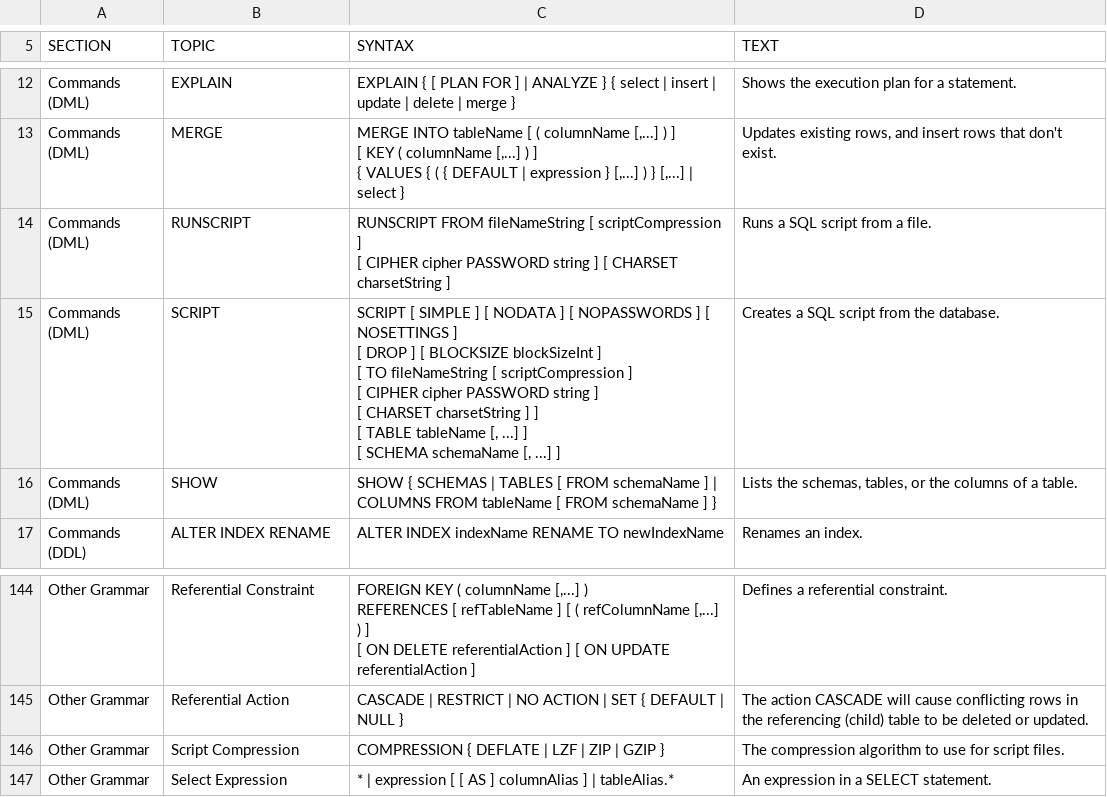
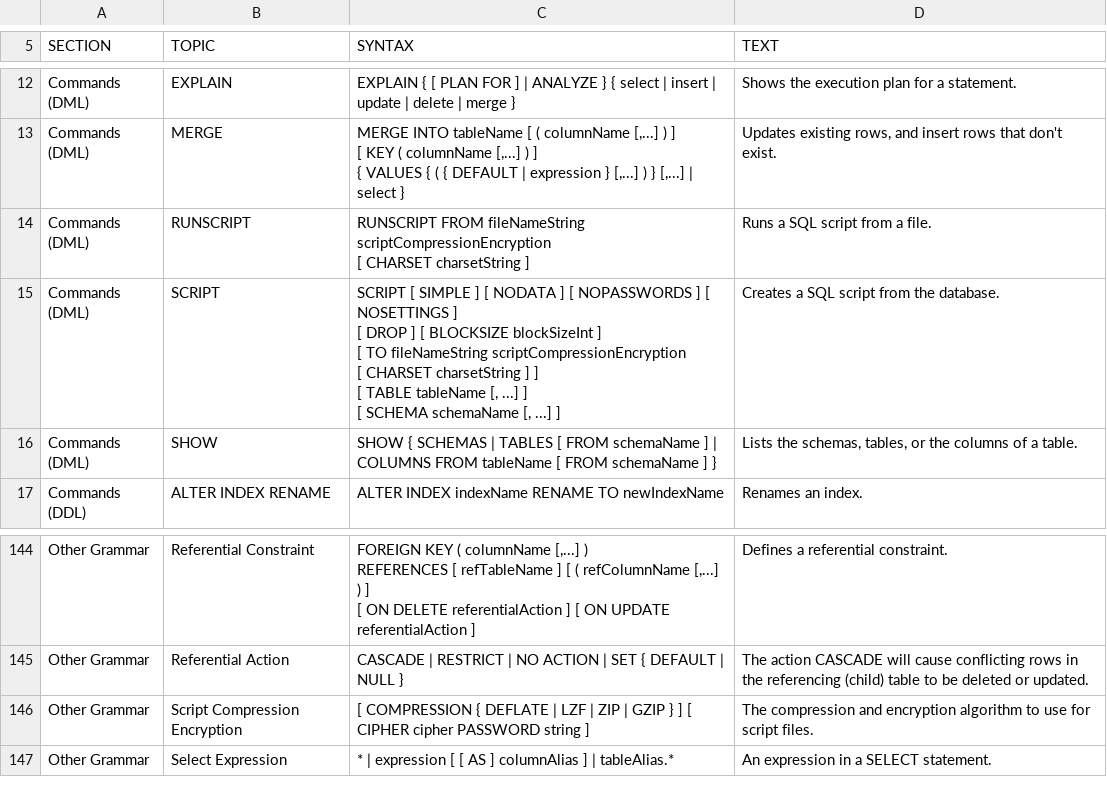
Before and after one commit to svn2github/H2-Mirror, a CSV file: h2/src/main/org/h2/res/help.csv, drawn as a sheet; only a part is shown, gaps mark what is left out.

```diff
--- a/h2/src/main/org/h2/res/help.csv
+++ b/h2/src/main/org/h2/res/help.csv
@@ -49,17 +49,16 @@ MERGE INTO tableName [ ( columnName [,...] ) ]
 Updates existing rows, and insert rows that don't exist."
-"Commands (DML)","RUNSCRIPT","
-RUNSCRIPT FROM fileNameString [ scriptCompression ]
-[ CIPHER cipher PASSWORD string ] [ CHARSET charsetString ]
-","
-Runs a SQL script from a file."
-"Commands (DML)","SCRIPT","
-SCRIPT [ SIMPLE ] [ NODATA ] [ NOPASSWORDS ] [ NOSETTINGS ]
-[ DROP ] [ BLOCKSIZE blockSizeInt ]
-[ TO fileNameString [ scriptCompression ]
-    [ CIPHER cipher PASSWORD string ]
-    [ CHARSET charsetString ] ]
-[ TABLE tableName [, ...] ]
-[ SCHEMA schemaName [, ...] ]
-","
-Creates a SQL script from the database."
+"Commands (DML)","RUNSCRIPT","
+RUNSCRIPT FROM fileNameString scriptCompressionEncryption
+[ CHARSET charsetString ]
+","
+Runs a SQL script from a file."
+"Commands (DML)","SCRIPT","
+SCRIPT [ SIMPLE ] [ NODATA ] [ NOPASSWORDS ] [ NOSETTINGS ]
+[ DROP ] [ BLOCKSIZE blockSizeInt ]
+[ TO fileNameString scriptCompressionEncryption
+    [ CHARSET charsetString ] ]
+[ TABLE tableName [, ...] ]
+[ SCHEMA schemaName [, ...] ]
+","
+Creates a SQL script from the database."
 "Commands (DML)","SHOW","
@@ -646,6 +645,6 @@ CASCADE | RESTRICT | NO ACTION | SET { DEFAULT | NULL }
 The action CASCADE will cause conflicting rows in the referencing (child) table to be deleted or updated."
-"Other Grammar","Script Compression","
-COMPRESSION { DEFLATE | LZF | ZIP | GZIP }
-","
-The compression algorithm to use for script files."
+"Other Grammar","Script Compression Encryption","
+[ COMPRESSION { DEFLATE | LZF | ZIP | GZIP } ] [ CIPHER cipher PASSWORD string ]
+","
+The compression and encryption algorithm to use for script files."
 "Other Grammar","Select Expression","
```
Also changed, not shown: h2/src/docsrc/help/help.csv, 33 other files.
